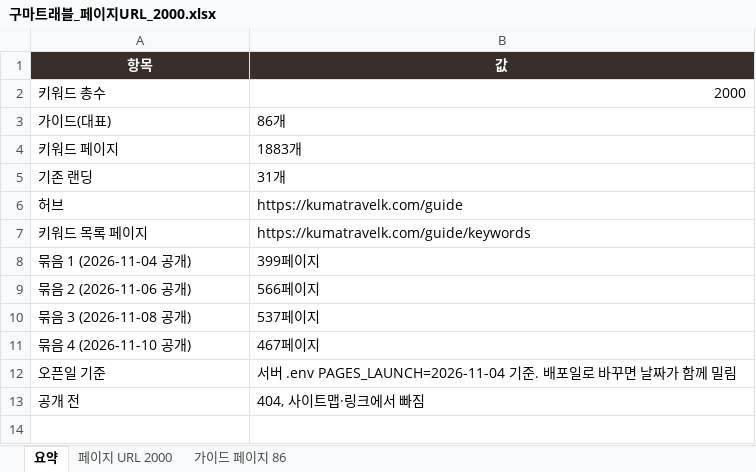
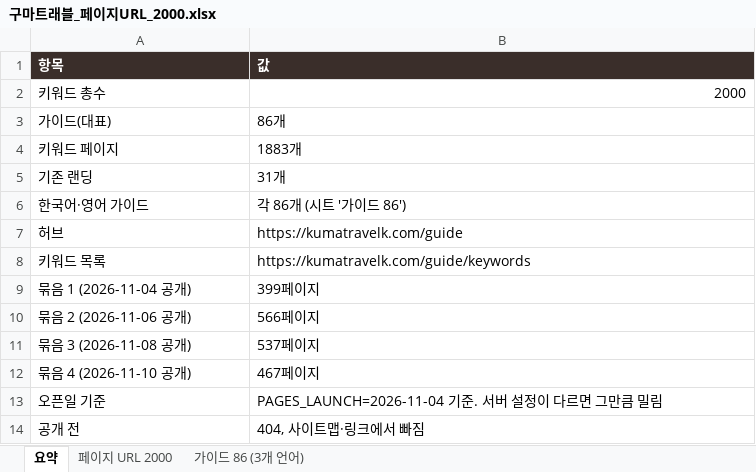
Before and after one commit to Jeongdonghwan/jp_prj, an Excel workbook: keywords/구마트래블_페이지URL_2000.xlsx, sheet 요약, drawn as a sheet; values as stored, in another font and other column widths than the file's, no borders; addresses are those after the commit; the diff names each change by its address in the sheet, - before the commit and + after, or states it on an @@ line.

```diff
--- a/keywords/구마트래블_페이지URL_2000.xlsx (sheet 요약)
+++ b/keywords/구마트래블_페이지URL_2000.xlsx (sheet 요약)
-sheet tab: 가이드 페이지 86
+sheet tab: 가이드 86 (3개 언어)
-A1:B1 alignment: center
+A1:B1 alignment: left
+row 6: 한국어·영어 가이드 | 각 86개 (시트 '가이드 86')
-A8 (항목): 키워드 목록 페이지
+A8 (항목): 키워드 목록
-B13 (값): 서버 .env PAGES_LAUNCH=2026-11-04 기준. 배포일로 바꾸면 날짜가 함께 밀림
+B13 (값): PAGES_LAUNCH=2026-11-04 기준. 서버 설정이 다르면 그만큼 밀림
```
Also changed, not shown: sheet 페이지 URL 2000, sheet 가이드 86 (3개 언어), 19 other files.
